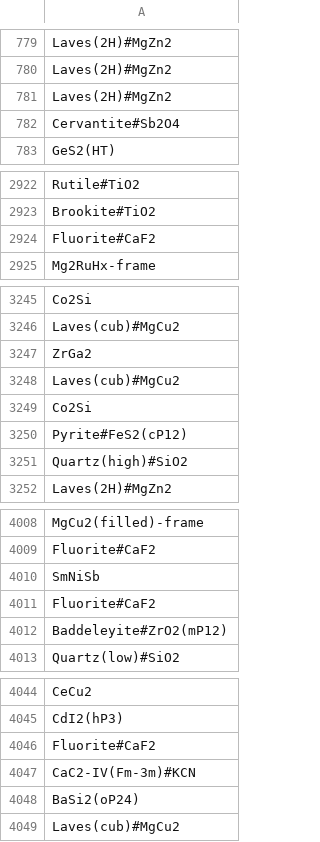
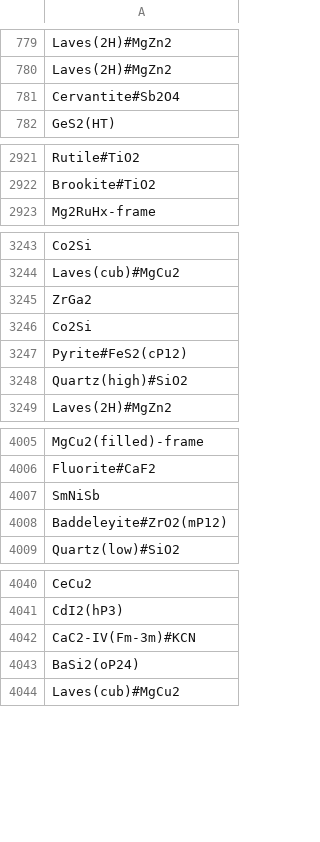
Before and after one commit to AlbertVong/Mat-Hack-2023, a CSV file: 3_generate_features/final_label_array.csv, drawn as a sheet; only a part is shown, gaps mark what is left out; the diff covers the shown part only; the diff names each change by its address in the sheet, - before the commit and + after, or states it on an @@ line.

```diff
--- a/3_generate_features/final_label_array.csv
+++ b/3_generate_features/final_label_array.csv
-row 781: Laves(2H)#MgZn2
-row 2924: Fluorite#CaF2
-row 3248: Laves(cub)#MgCu2
-row 4011: Fluorite#CaF2
-row 4046: Fluorite#CaF2
```
Also changed, not shown: 5 removed rows elsewhere in this file, 2 other files.
